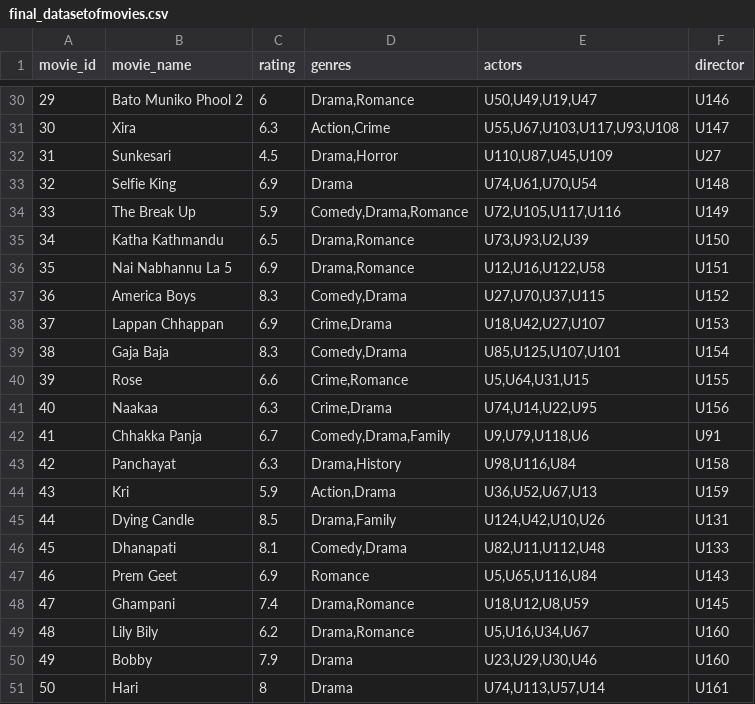
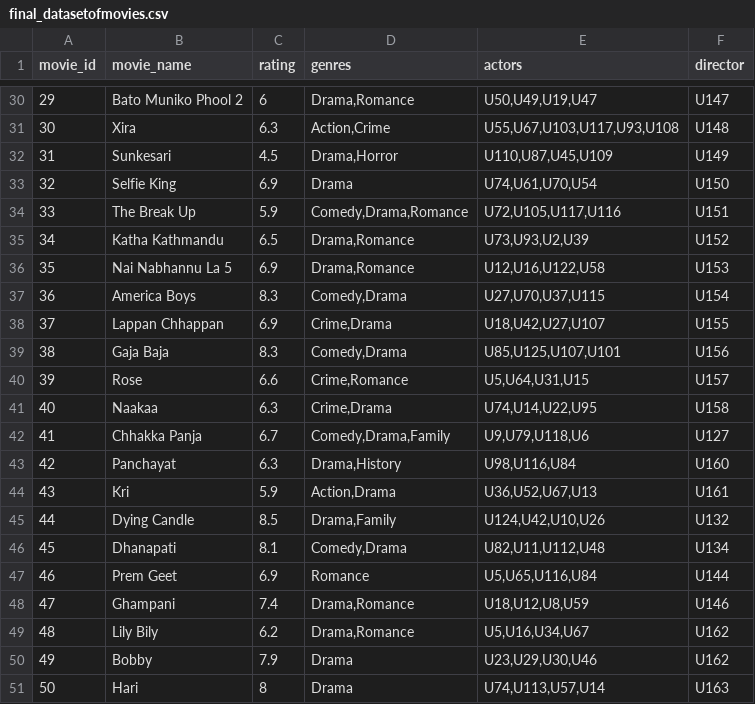
Before and after one commit to gpoudel88/nepalimoviedata, a CSV file: final_datasetofmovies.csv, drawn as a sheet; only a part is shown, gaps mark what is left out; the diff covers the shown part only.

Commit message:
Add files via upload

```diff
--- a/final_datasetofmovies.csv
+++ b/final_datasetofmovies.csv
@@ -30,22 +30,22 @@ movie_id,movie_name,rating,genres,actors,director
-29,Bato Muniko Phool 2,6,"Drama,Romance","U50,U49,U19,U47",U146
-30,Xira,6.3,"Action,Crime","U55,U67,U103,U117,U93,U108",U147
-31,Sunkesari,4.5,"Drama,Horror","U110,U87,U45,U109",U27
-32,Selfie King,6.9,Drama,"U74,U61,U70,U54",U148
-33,The Break Up,5.9,"Comedy,Drama,Romance","U72,U105,U117,U116",U149
-34,Katha Kathmandu,6.5,"Drama,Romance","U73,U93,U2,U39",U150
-35,Nai Nabhannu La 5,6.9,"Drama,Romance","U12,U16,U122,U58",U151
-36,America Boys,8.3,"Comedy,Drama","U27,U70,U37,U115",U152
-37,Lappan Chhappan,6.9,"Crime,Drama","U18,U42,U27,U107",U153
-38,Gaja Baja,8.3,"Comedy,Drama","U85,U125,U107,U101",U154
-39,Rose,6.6,"Crime,Romance","U5,U64,U31,U15",U155
-40,Naakaa,6.3,"Crime,Drama","U74,U14,U22,U95",U156
-41,Chhakka Panja,6.7,"Comedy,Drama,Family","U9,U79,U118,U6",U91
-42,Panchayat,6.3,"Drama,History","U98,U116,U84",U158
-43,Kri,5.9,"Action,Drama","U36,U52,U67,U13",U159
-44,Dying Candle,8.5,"Drama,Family","U124,U42,U10,U26",U131
-45,Dhanapati,8.1,"Comedy,Drama","U82,U11,U112,U48",U133
-46,Prem Geet,6.9,Romance,"U5,U65,U116,U84",U143
-47,Ghampani,7.4,"Drama,Romance","U18,U12,U8,U59",U145
-48,Lily Bily,6.2,"Drama,Romance","U5,U16,U34,U67",U160
-49,Bobby,7.9,Drama,"U23,U29,U30,U46",U160
-50,Hari,8,Drama,"U74,U113,U57,U14",U161
+29,Bato Muniko Phool 2,6,"Drama,Romance","U50,U49,U19,U47",U147
+30,Xira,6.3,"Action,Crime","U55,U67,U103,U117,U93,U108",U148
+31,Sunkesari,4.5,"Drama,Horror","U110,U87,U45,U109",U149
+32,Selfie King,6.9,Drama,"U74,U61,U70,U54",U150
+33,The Break Up,5.9,"Comedy,Drama,Romance","U72,U105,U117,U116",U151
+34,Katha Kathmandu,6.5,"Drama,Romance","U73,U93,U2,U39",U152
+35,Nai Nabhannu La 5,6.9,"Drama,Romance","U12,U16,U122,U58",U153
+36,America Boys,8.3,"Comedy,Drama","U27,U70,U37,U115",U154
+37,Lappan Chhappan,6.9,"Crime,Drama","U18,U42,U27,U107",U155
+38,Gaja Baja,8.3,"Comedy,Drama","U85,U125,U107,U101",U156
+39,Rose,6.6,"Crime,Romance","U5,U64,U31,U15",U157
+40,Naakaa,6.3,"Crime,Drama","U74,U14,U22,U95",U158
+41,Chhakka Panja,6.7,"Comedy,Drama,Family","U9,U79,U118,U6",U127
+42,Panchayat,6.3,"Drama,History","U98,U116,U84",U160
+43,Kri,5.9,"Action,Drama","U36,U52,U67,U13",U161
+44,Dying Candle,8.5,"Drama,Family","U124,U42,U10,U26",U132
+45,Dhanapati,8.1,"Comedy,Drama","U82,U11,U112,U48",U134
+46,Prem Geet,6.9,Romance,"U5,U65,U116,U84",U144
+47,Ghampani,7.4,"Drama,Romance","U18,U12,U8,U59",U146
+48,Lily Bily,6.2,"Drama,Romance","U5,U16,U34,U67",U162
+49,Bobby,7.9,Drama,"U23,U29,U30,U46",U162
+50,Hari,8,Drama,"U74,U113,U57,U14",U163
```
Also changed, not shown: 26 edited cells elsewhere in this file.
